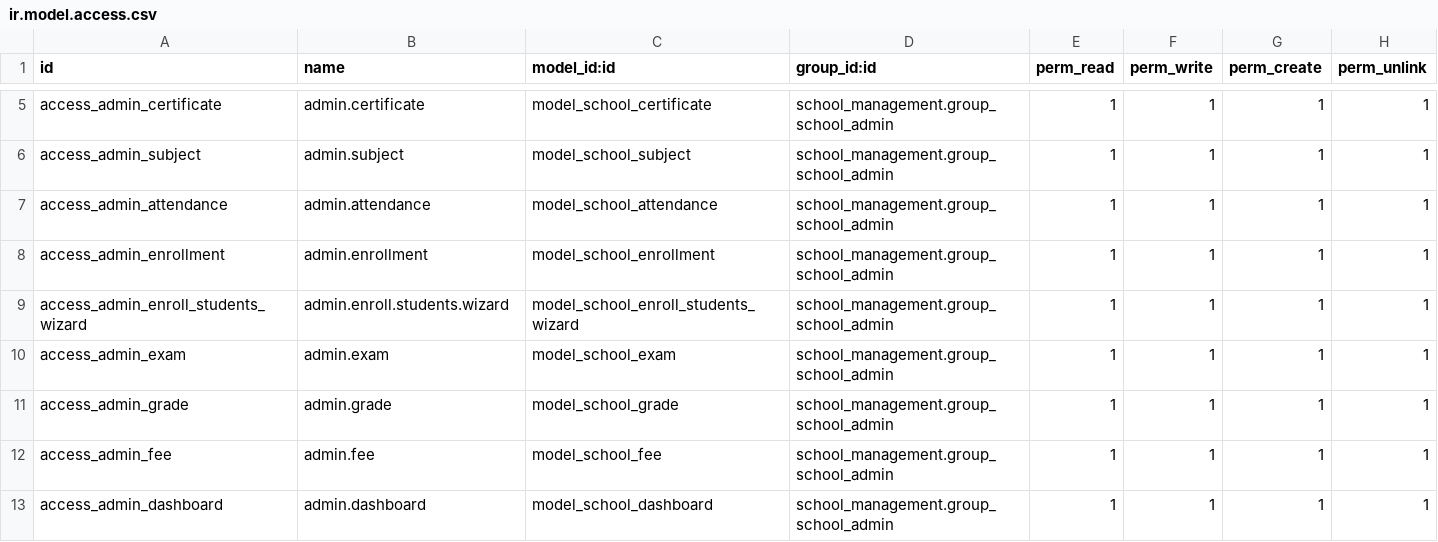
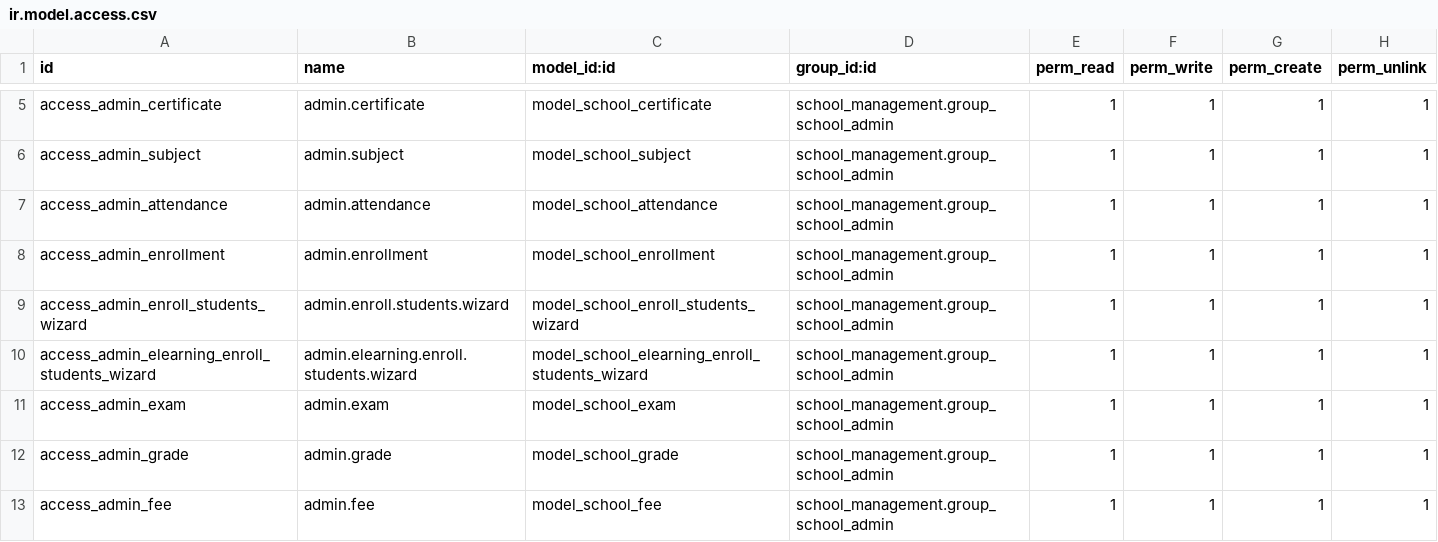
Before and after one commit to Panha-koeun-web-dev/odoo, a CSV file: custom/school_management/security/ir.model.access.csv, drawn as a sheet; only a part is shown, gaps mark what is left out; the shorter side is filled out with more unchanged rows; the diff names each change by its address in the sheet, - before the commit and + after, or states it on an @@ line.

Commit message:
Integrated eLearning module with School Management

```diff
--- a/custom/school_management/security/ir.model.access.csv
+++ b/custom/school_management/security/ir.model.access.csv
+row 10: access_admin_elearning_enroll_students_wizard | admin.elearning.enroll.students.wizard | model_school_elearning_enroll_students_wizard | school_management.group_school_admin | 1 | 1 | 1 | 1
```
Also changed, not shown: 10 other files.
